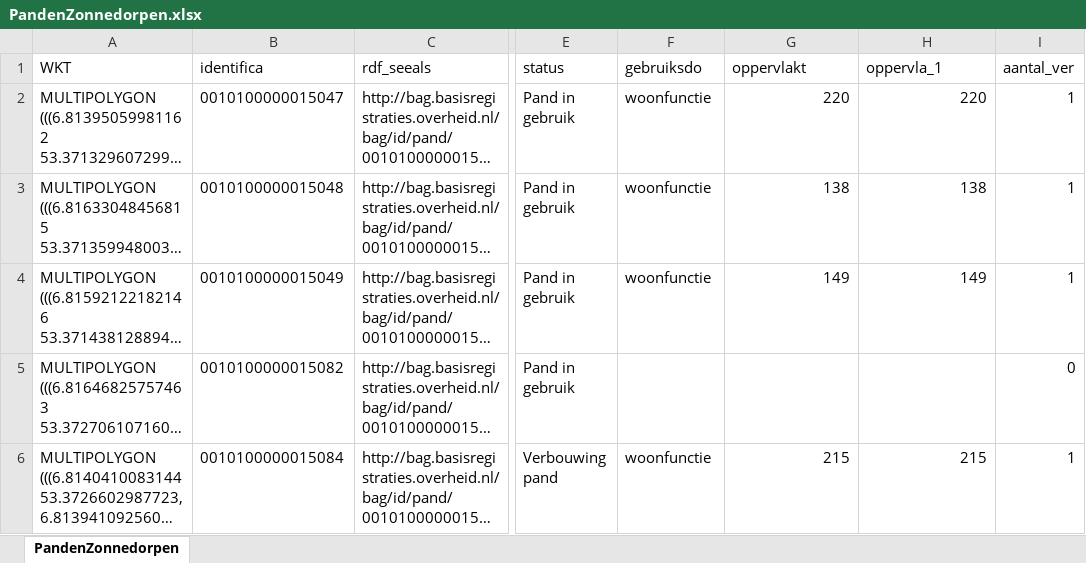
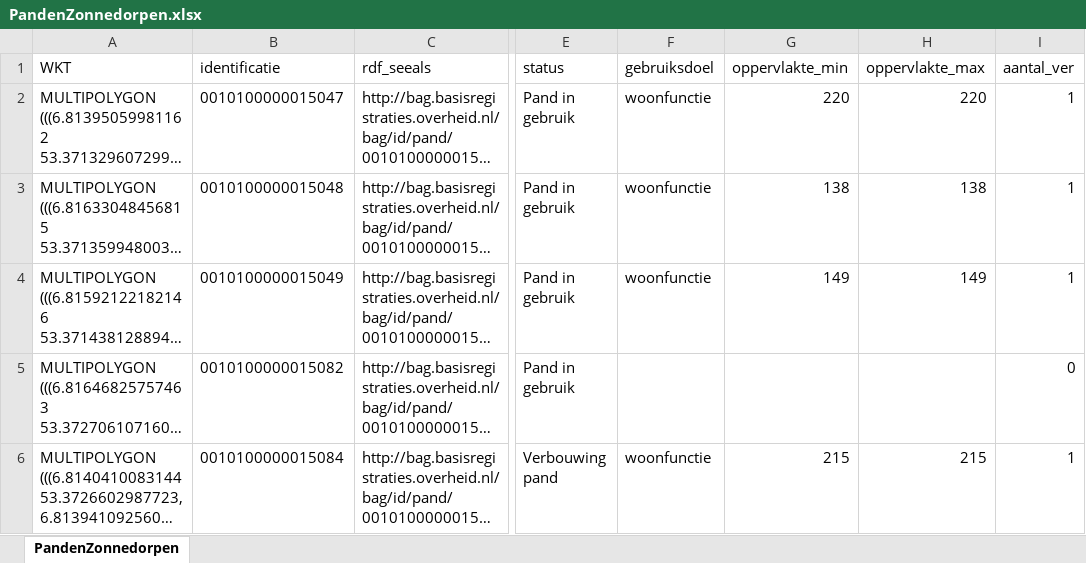
Before and after one commit to Zenmo/Local4Local, an Excel workbook: Zero_L4L/PandenZonnedorpen.xlsx, sheet PandenZonnedorpen, drawn as a sheet; only a part is shown, gaps mark what is left out; long unchanged cells end in …; values as stored, in another font and other column widths than the file's, no borders; the diff names each change by its address in the sheet, - before the commit and + after, or states it on an @@ line.

```diff
--- a/Zero_L4L/PandenZonnedorpen.xlsx (sheet PandenZonnedorpen)
+++ b/Zero_L4L/PandenZonnedorpen.xlsx (sheet PandenZonnedorpen)
-B1: identifica
+B1: identificatie
-F1: gebruiksdo
+F1: gebruiksdoel
-G1: oppervlakt
+G1: oppervlakte_min
-H1: oppervla_1
+H1: oppervlakte_max
```
Also changed, not shown: 14 other files.
